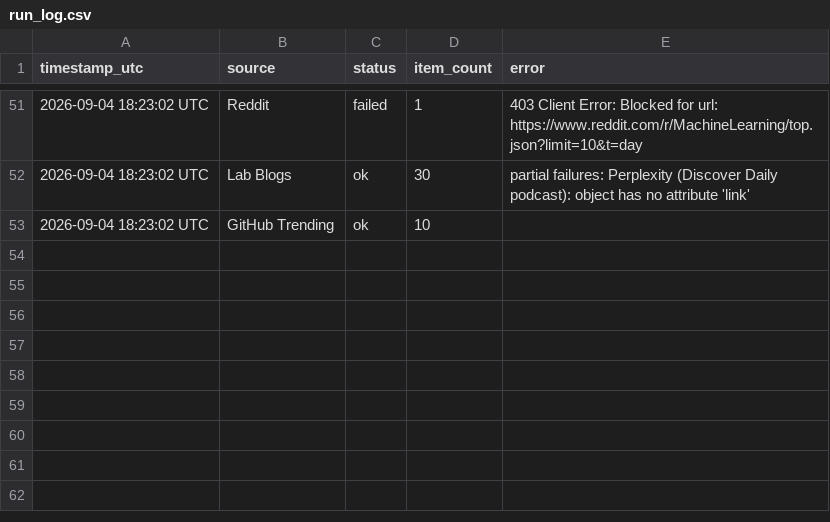
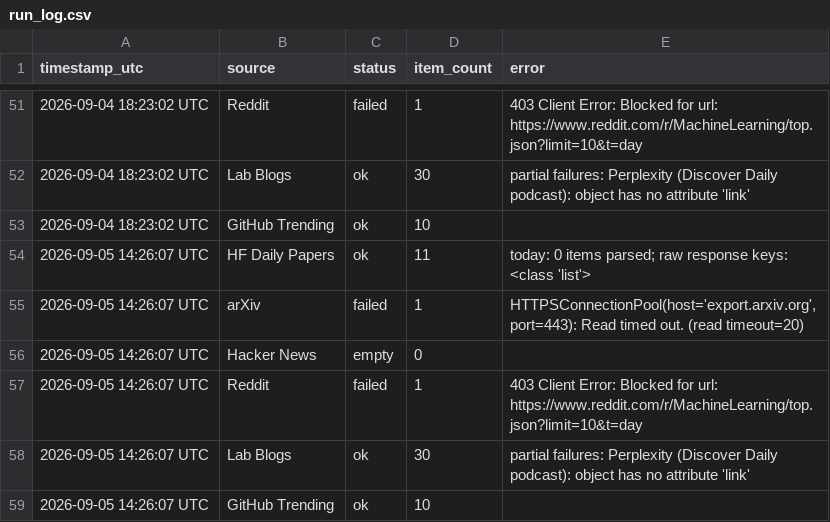
Before and after one commit to GauravAtavale/ai_research_aggregator, a CSV file: logs/run_log.csv, drawn as a sheet; only a part is shown, gaps mark what is left out.

Commit message:
Daily digest 2026-09-05

```diff
--- a/logs/run_log.csv
+++ b/logs/run_log.csv
@@ -53 +53,7 @@ timestamp_utc,source,status,item_count,error
 2026-09-04 18:23:02 UTC,GitHub Trending,ok,10,
+2026-09-05 14:26:07 UTC,HF Daily Papers,ok,11,today: 0 items parsed; raw response keys: <class 'list'>
+2026-09-05 14:26:07 UTC,arXiv,failed,1,"HTTPSConnectionPool(host='export.arxiv.org', port=443): Read timed out. (read timeout=20)"
+2026-09-05 14:26:07 UTC,Hacker News,empty,0,
+2026-09-05 14:26:07 UTC,Reddit,failed,1,403 Client Error: Blocked for url: https://www.reddit.com/r/MachineLearning/top.json?limit=10&t=day
+2026-09-05 14:26:07 UTC,Lab Blogs,ok,30,partial failures: Perplexity (Discover Daily podcast): object has no attribute 'link'
+2026-09-05 14:26:07 UTC,GitHub Trending,ok,10,
```
Also changed, not shown: 1 other file.
